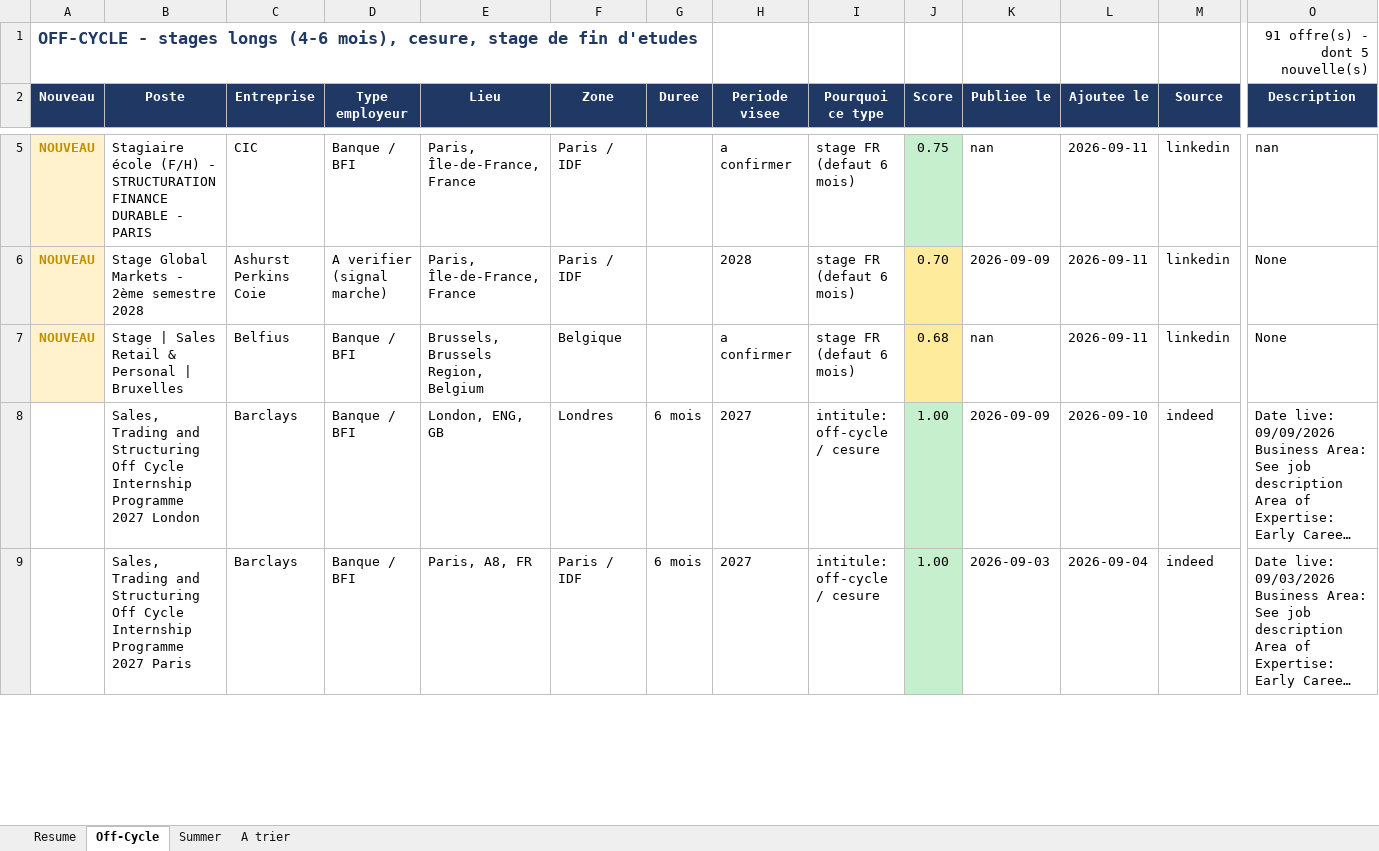
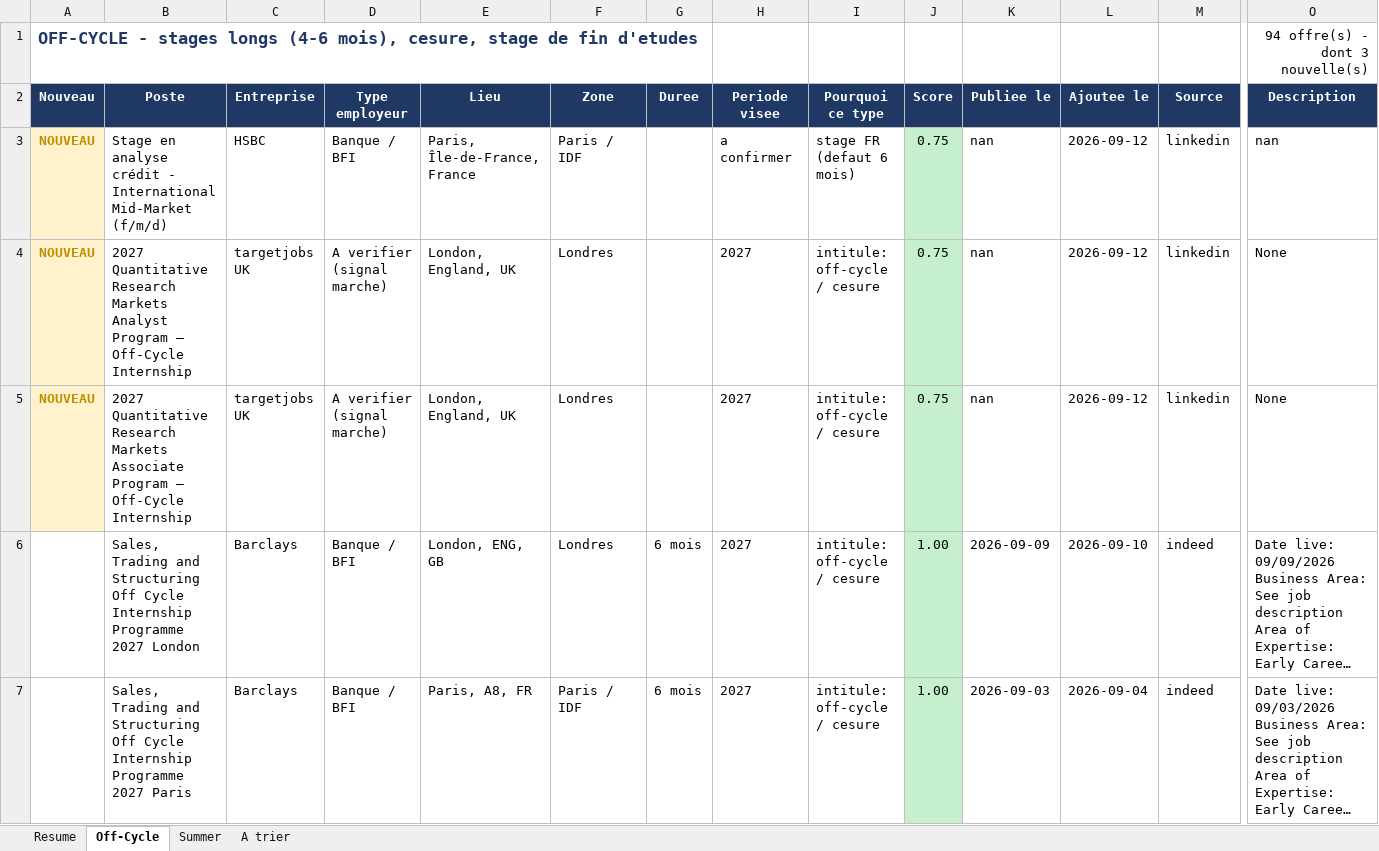
Before and after one commit to sasa2302/finance-internship-scraper, an Excel workbook: data/stages_finance_marche.xlsx, sheet Off-Cycle, drawn as a sheet; only a part is shown, gaps mark what is left out; long unchanged cells end in …; values as stored, in another font and other column widths than the file's, no borders; addresses are those after the commit; the diff covers the shown part only; the diff names each change by its address in the sheet, - before the commit and + after, or states it on an @@ line.

```diff
--- a/data/stages_finance_marche.xlsx (sheet Off-Cycle)
+++ b/data/stages_finance_marche.xlsx (sheet Off-Cycle)
-O1 (Description): 91 offre(s) - dont 5 nouvelle(s)
+O1 (Description): 94 offre(s) - dont 3 nouvelle(s)
-B3 (Poste): Stagiaire école (F/H) - STRUCTURATION FINANCE DURABLE - PARIS
+B3 (Poste): Stage en analyse crédit - International Mid-Market (f/m/d)
-C3 (Entreprise): CIC
+C3 (Entreprise): HSBC
-L3:L5 (Ajoutee le): 2026-09-11
+L3:L5 (Ajoutee le): 2026-09-12
-B4 (Poste): Stage Global Markets - 2ème semestre 2028
+B4 (Poste): 2027 Quantitative Research Markets Analyst Program – Off-Cycle Internship
-C4 (Entreprise): Ashurst Perkins Coie
+C4 (Entreprise): targetjobs UK
-E4 (Lieu): Paris, Île-de-France, France
+E4 (Lieu): London, England, UK
-F4 (Zone): Paris / IDF
+F4 (Zone): Londres
-H4 (Periode visee): 2028
+H4 (Periode visee): 2027
-I4:I5 (Pourquoi ce type): stage FR (defaut 6 mois)
+I4:I5 (Pourquoi ce type): intitule: off-cycle / cesure
-J4 (Score): 0.70
+J4 (Score): 0.75
-J4:J5 fill: #FFEB9C
+J4:J5 fill: #C6EFCE
-K4 (Publiee le): 2026-09-09
+K4 (Publiee le): nan
-B5 (Poste): Stage | Sales Retail & Personal | Bruxelles
+B5 (Poste): 2027 Quantitative Research Markets Associate Program – Off-Cycle Internship
-C5 (Entreprise): Belfius
+C5 (Entreprise): targetjobs UK
-D5 (Type employeur): Banque / BFI
+D5 (Type employeur): A verifier (signal marche)
-E5 (Lieu): Brussels, Brussels Region, Belgium
+E5 (Lieu): London, England, UK
-F5 (Zone): Belgique
+F5 (Zone): Londres
-H5 (Periode visee): a confirmer
+H5 (Periode visee): 2027
-J5 (Score): 0.68
+J5 (Score): 0.75
```
Also changed, not shown: 5 added rows and 2 removed rows elsewhere in this sheet, sheet A trier, sheet Summer, sheet Resume, 2 other files.
